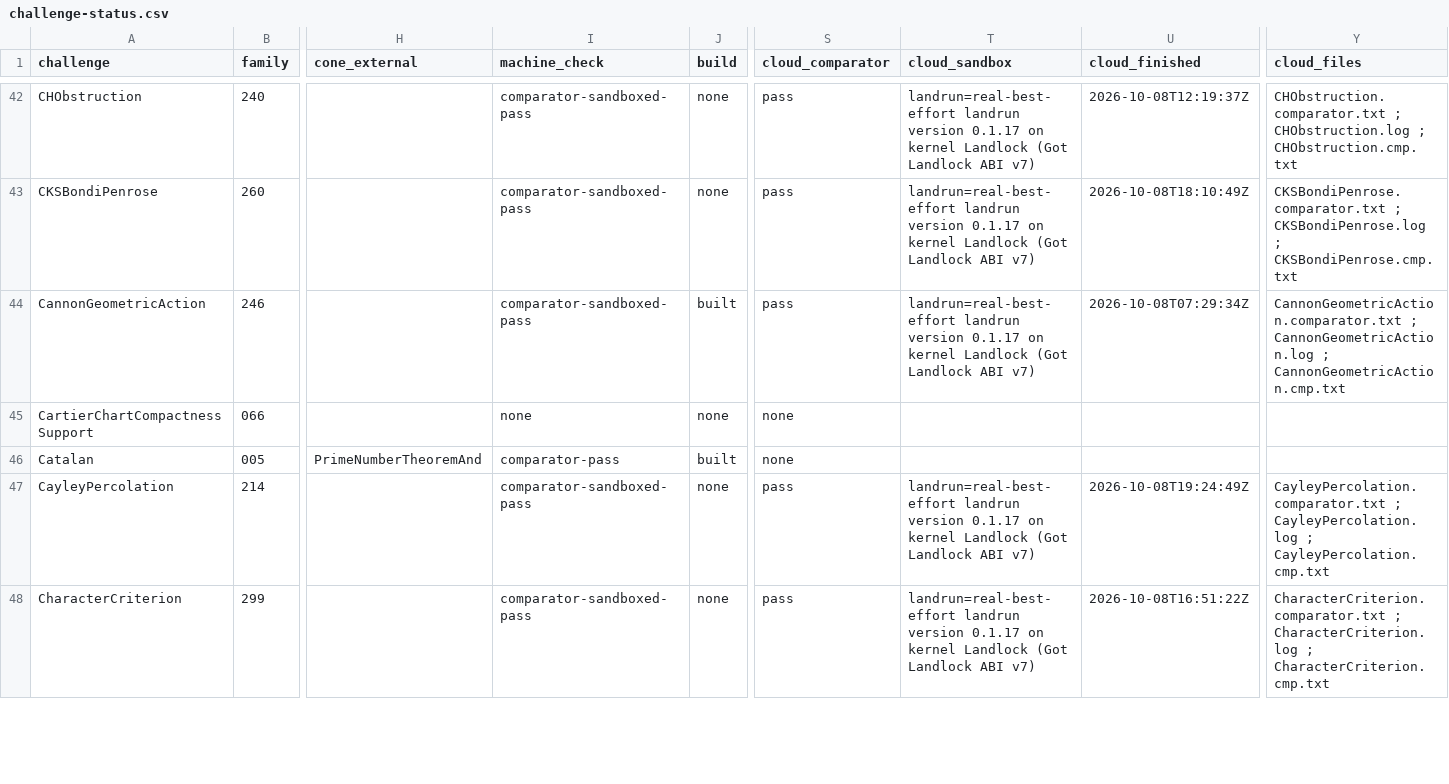
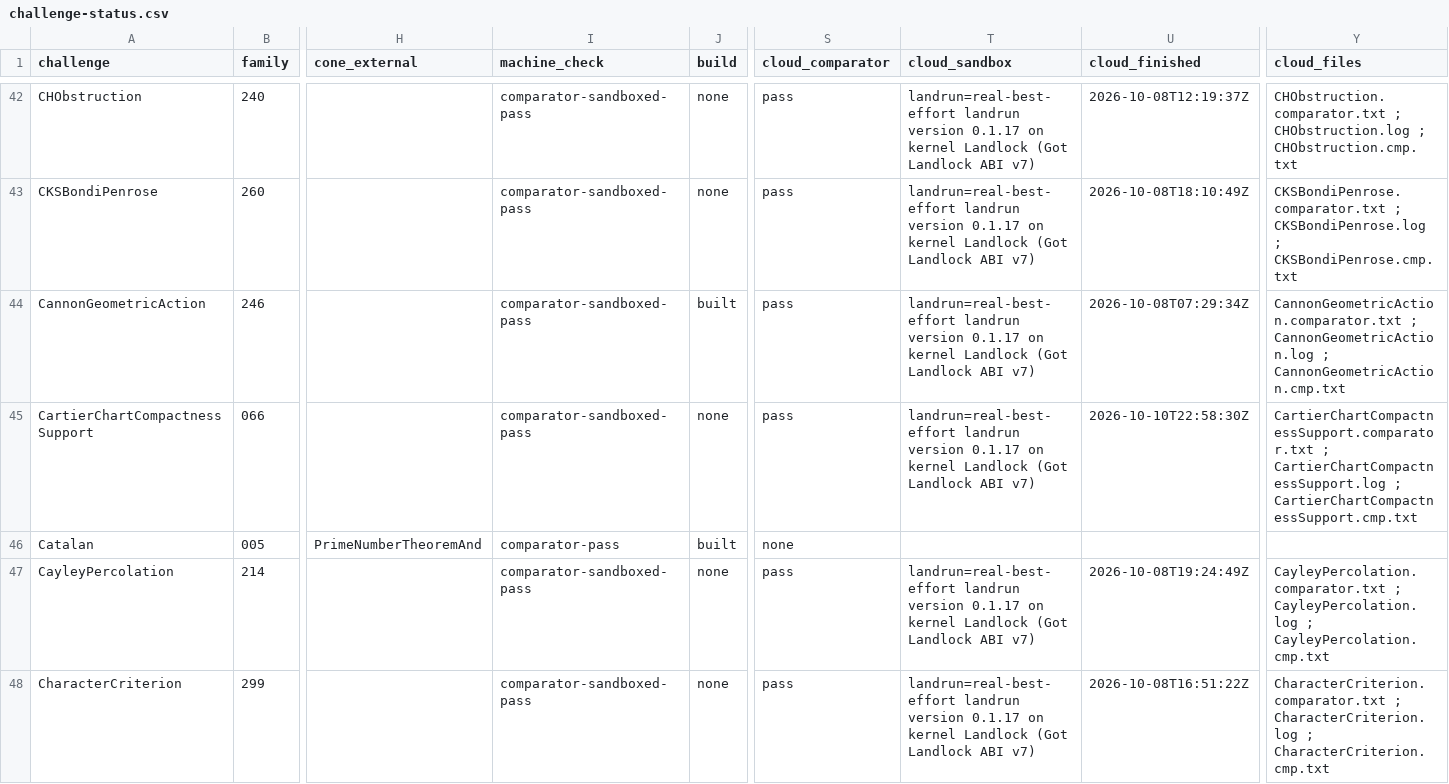
Before and after one commit to mathvet/mathvet, a CSV file: reviews/openai-math/challenge-status.csv, drawn as a sheet; only a part is shown, gaps mark what is left out; the diff covers the shown part only; the diff names each change by its address in the sheet, - before the commit and + after, or states it on an @@ line.

```diff
--- a/reviews/openai-math/challenge-status.csv
+++ b/reviews/openai-math/challenge-status.csv
-I45 (machine_check): none
+I45 (machine_check): comparator-sandboxed-pass
-S45 (cloud_comparator): none
+S45 (cloud_comparator): pass
-T45 (cloud_sandbox): (empty)
+T45 (cloud_sandbox): landrun=real-best-effort landrun version 0.1.17 on kernel Landlock (Got Landlock ABI v7)
-U45 (cloud_finished): (empty)
+U45 (cloud_finished): 2026-10-10T22:58:30Z
-Y45 (cloud_files): (empty)
+Y45 (cloud_files): CartierChartCompactnessSupport.comparator.txt ; CartierChartCompactnessSupport.log ; CartierChartCompactnessSupport.cmp.txt
```
Also changed, not shown: 15 edited cells elsewhere in this file, reviews/openai-math/fidelity-table.csv, 37 other files.
